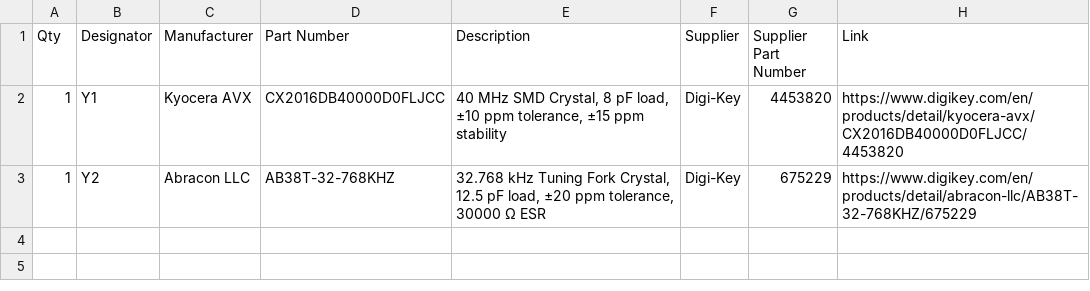
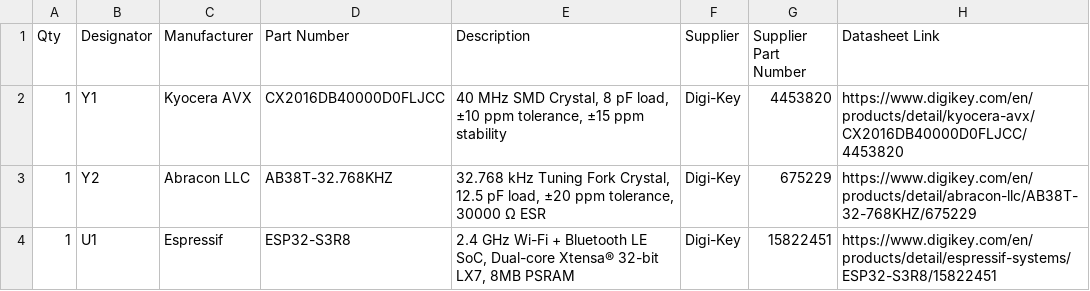
Before and after one commit to SamhithPola2025/ESPbreakout, a CSV file: BOM.csv, drawn as a sheet.

Commit message:
Update BOM.csv

```diff
--- a/BOM.csv
+++ b/BOM.csv
@@ -1,3 +1,4 @@
-Qty,Designator,Manufacturer,Part Number,Description,Supplier,Supplier Part Number,Link
+Qty,Designator,Manufacturer,Part Number,Description,Supplier,Supplier Part Number,Datasheet Link
 1,Y1,Kyocera AVX,CX2016DB40000D0FLJCC,"40 MHz SMD Crystal, 8 pF load, ±10 ppm tolerance, ±15 ppm stability",Digi-Key,4453820,https://www.digikey.com/en/products/detail/kyocera-avx/CX2016DB40000D0FLJCC/4453820
-1,Y2,Abracon LLC,AB38T-32-768KHZ,"32.768 kHz Tuning Fork Crystal, 12.5 pF load, ±20 ppm tolerance, 30000 Ω ESR",Digi-Key,675229,https://www.digikey.com/en/products/detail/abracon-llc/AB38T-32-768KHZ/675229
+1,Y2,Abracon LLC,AB38T-32.768KHZ,"32.768 kHz Tuning Fork Crystal, 12.5 pF load, ±20 ppm tolerance, 30000 Ω ESR",Digi-Key,675229,https://www.digikey.com/en/products/detail/abracon-llc/AB38T-32-768KHZ/675229
+1,U1,Espressif,ESP32-S3R8,"2.4 GHz Wi-Fi + Bluetooth LE SoC, Dual-core Xtensa® 32-bit LX7, 8MB PSRAM",Digi-Key,15822451,https://www.digikey.com/en/products/detail/espressif-systems/ESP32-S3R8/15822451
```
